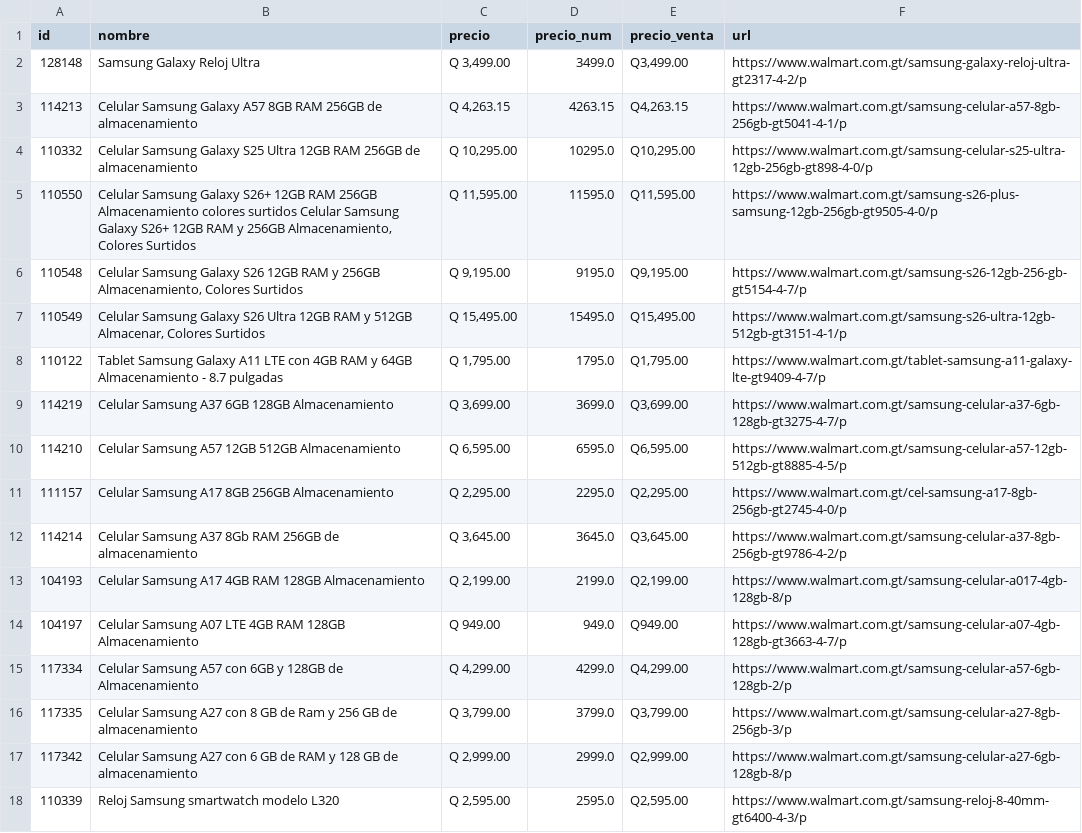
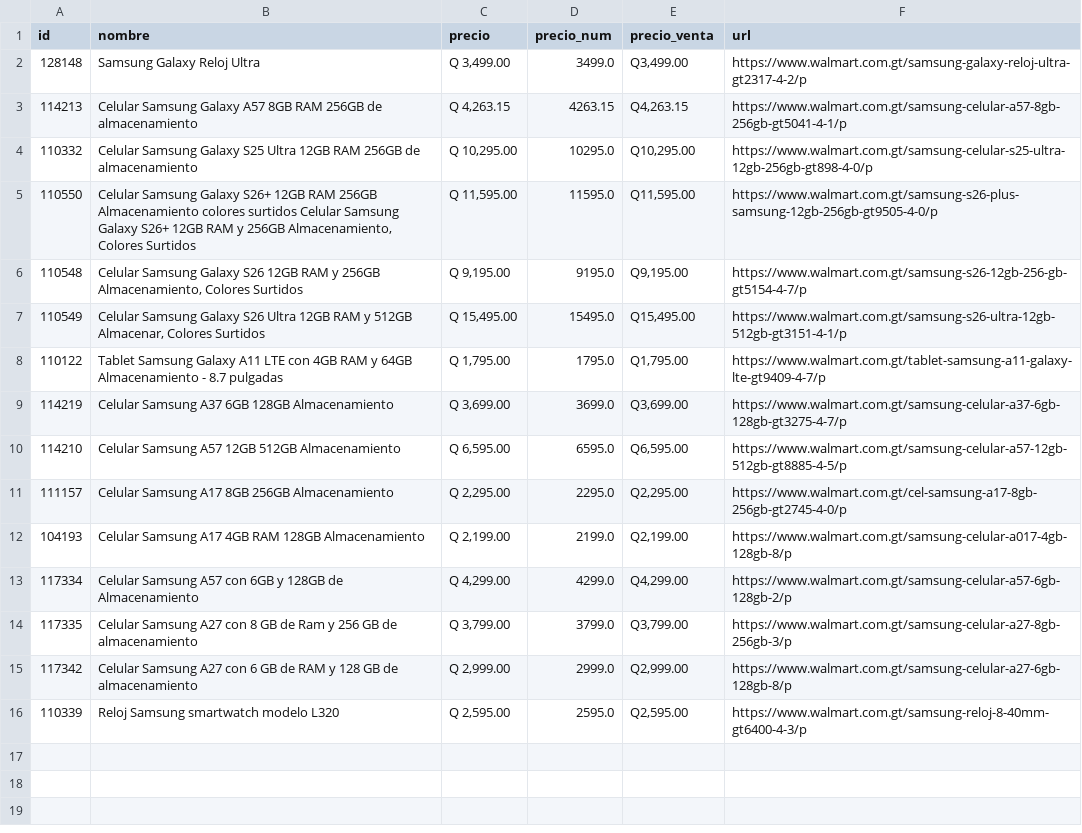
Before and after one commit to goldenboy1496/reporte-precios, a CSV file: data/productos_walmart_gt.csv, drawn as a sheet; the diff names each change by its address in the sheet, - before the commit and + after, or states it on an @@ line.

```diff
--- a/data/productos_walmart_gt.csv
+++ b/data/productos_walmart_gt.csv
-row 12: 114214 | Celular Samsung A37 8Gb RAM 256GB de almacenamiento | Q 3,645.00 | 3645.0 | Q3,645.00 | https://www.walmart.com.gt/samsung-celular-a37-8gb-256gb-gt9786-4-2/p
-row 14: 104197 | Celular Samsung A07 LTE 4GB RAM 128GB Almacenamiento | Q 949.00 | 949.0 | Q949.00 | https://www.walmart.com.gt/samsung-celular-a07-4gb-128gb-gt3663-4-7/p
```
Also changed, not shown: data/historico_cambios.csv, data/productos_max.csv, 7 other files.
